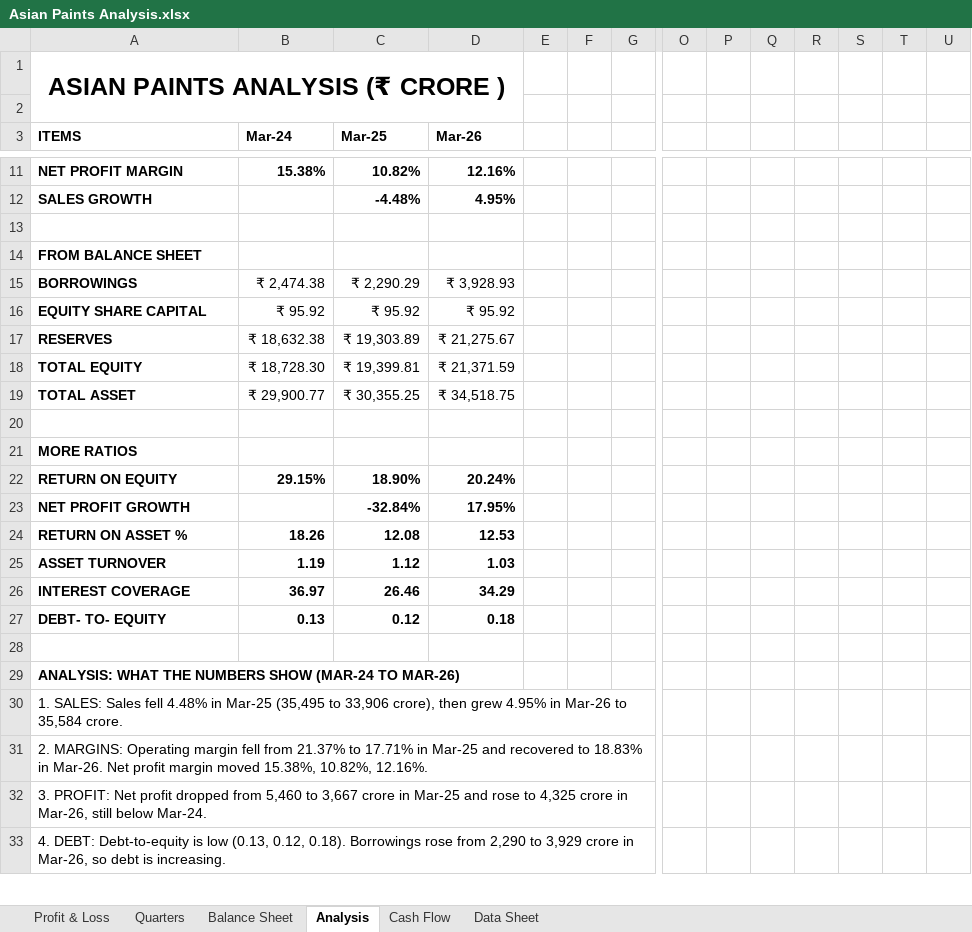
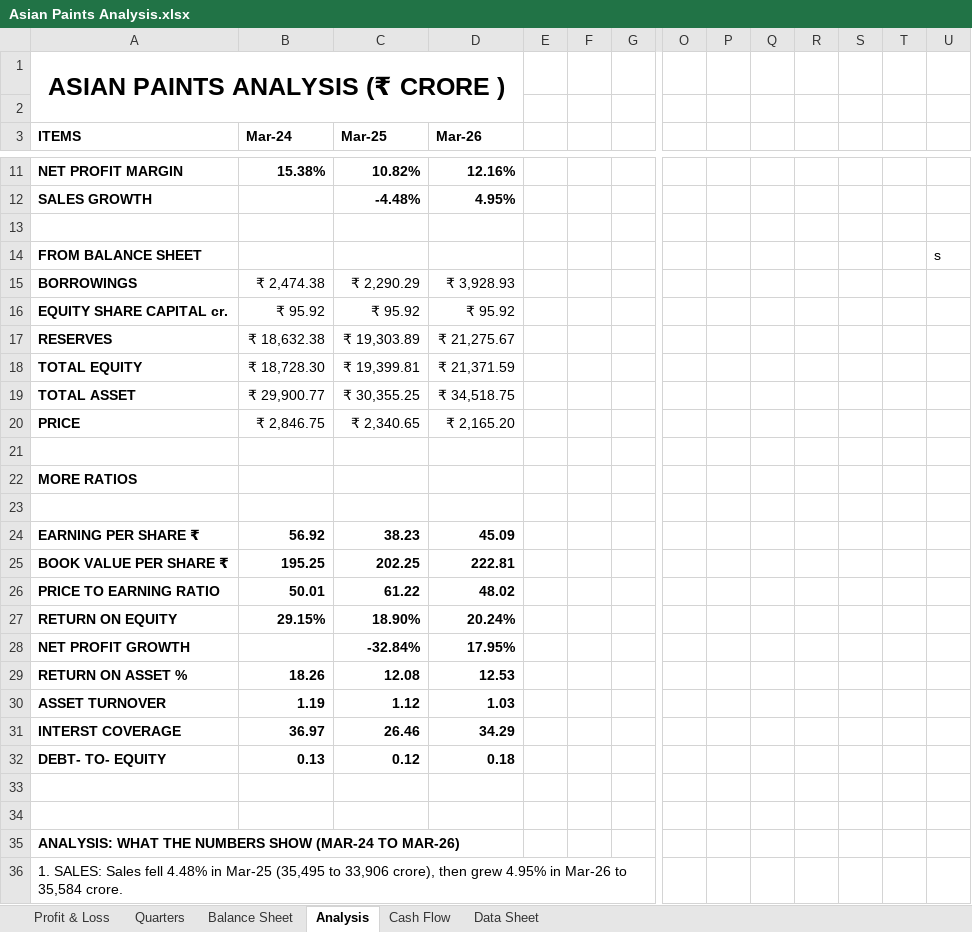
Before and after one commit to devanshgoel790-tech/Company-analysis, an Excel workbook: Asian Paints Analysis.xlsx, sheet Analysis, drawn as a sheet; only a part is shown, gaps mark what is left out; the shorter side is filled out with more unchanged rows; values as stored, in another font and other column widths than the file's, no borders; table styles not drawn; addresses are those after the commit; rows hold the shown columns only; the diff covers the shown part only; the diff names each change by its address in the sheet, - before the commit and + after, or states it on an @@ line.

Commit message:
Add files via upload

```diff
--- a/Asian Paints Analysis.xlsx (sheet Analysis)
+++ b/Asian Paints Analysis.xlsx (sheet Analysis)
-U14: (empty)
+U14: s
-A16 (ITEMS): EQUITY SHARE CAPITAL
+A16 (ITEMS): EQUITY SHARE CAPITAL cr.
+row 20: PRICE | ₹ 2,846.75 | ₹ 2,340.65 | ₹ 2,165.20
+row 23: (empty)
+row 24: EARNING PER SHARE ₹ | 56.92 | 38.23 | 45.09
+row 25: BOOK VALUE PER SHARE ₹ | 195.25 | 202.25 | 222.81
+row 26: PRICE TO EARNING RATIO | 50.01 | 61.22 | 48.02
-A31 (ITEMS): INTEREST COVERAGE
+A31 (ITEMS): INTERST COVERAGE
+row 33: (empty)
```
Also changed, not shown: 3 added rows and 2 edited cells elsewhere in this sheet.
